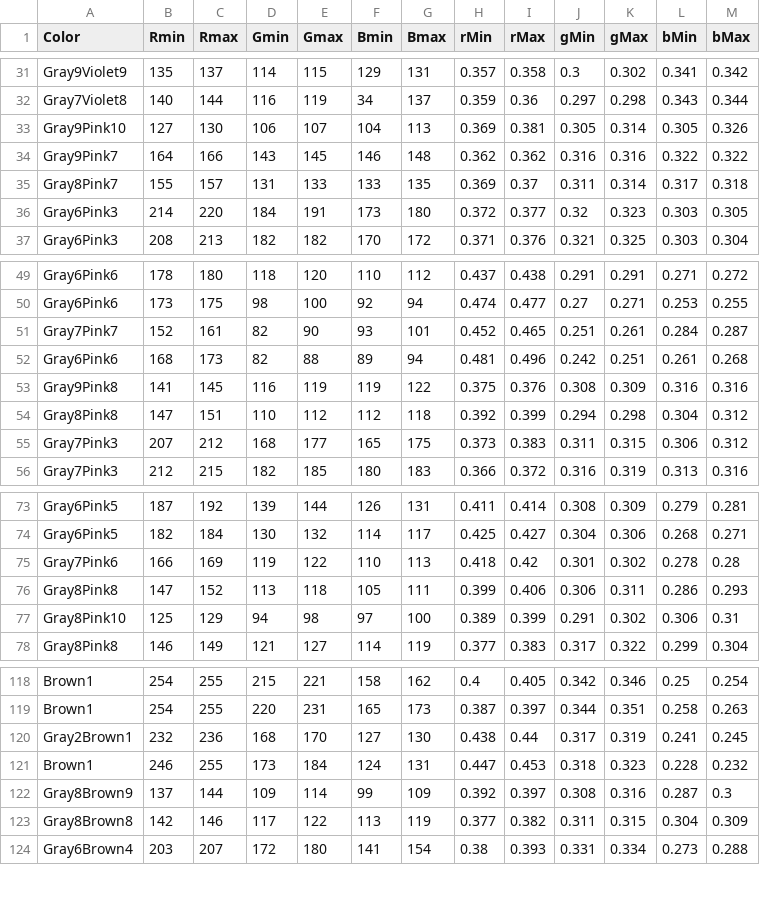
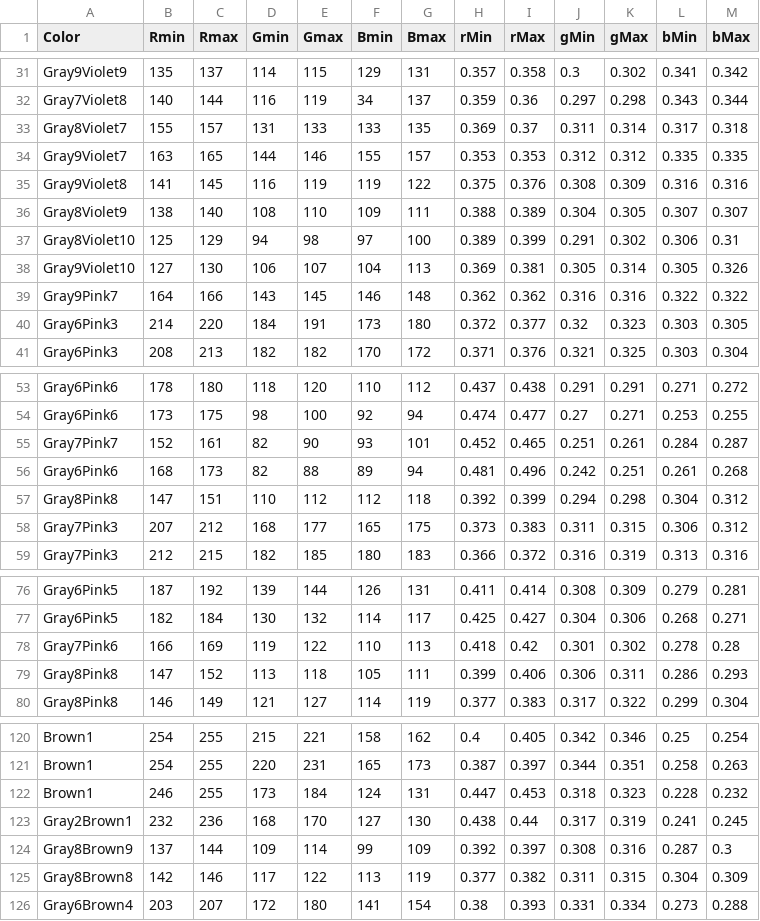
Before and after one commit to theunknowner/Thresholds, a CSV file: Thresholds/color-thresholds.csv, drawn as a sheet; only a part is shown, gaps mark what is left out.

Commit message:
3/4/14 - r1 - changes made from lph4.jpg

```diff
--- a/Thresholds/color-thresholds.csv
+++ b/Thresholds/color-thresholds.csv
@@ -32,5 +32,9 @@ Gray9Violet9,135,137,114,115,129,131,0.357,0.358,0.3,0.302,0.341,0.342
 Gray7Violet8,140,144,116,119,34,137,0.359,0.36,0.297,0.298,0.343,0.344
-Gray9Pink10,127,130,106,107,104,113,0.369,0.381,0.305,0.314,0.305,0.326
+Gray8Violet7,155,157,131,133,133,135,0.369,0.37,0.311,0.314,0.317,0.318
+Gray9Violet7,163,165,144,146,155,157,0.353,0.353,0.312,0.312,0.335,0.335
+Gray9Violet8,141,145,116,119,119,122,0.375,0.376,0.308,0.309,0.316,0.316
+Gray8Violet9,138,140,108,110,109,111,0.388,0.389,0.304,0.305,0.307,0.307
+Gray8Violet10,125,129,94,98,97,100,0.389,0.399,0.291,0.302,0.306,0.31
+Gray9Violet10,127,130,106,107,104,113,0.369,0.381,0.305,0.314,0.305,0.326
 Gray9Pink7,164,166,143,145,146,148,0.362,0.362,0.316,0.316,0.322,0.322
-Gray8Pink7,155,157,131,133,133,135,0.369,0.37,0.311,0.314,0.317,0.318
 Gray6Pink3,214,220,184,191,173,180,0.372,0.377,0.32,0.323,0.303,0.305
@@ -52,3 +56,2 @@ Gray7Pink7,152,161,82,90,93,101,0.452,0.465,0.251,0.261,0.284,0.287
 Gray6Pink6,168,173,82,88,89,94,0.481,0.496,0.242,0.251,0.261,0.268
-Gray9Pink8,141,145,116,119,119,122,0.375,0.376,0.308,0.309,0.316,0.316
 Gray8Pink8,147,151,110,112,112,118,0.392,0.399,0.294,0.298,0.304,0.312
@@ -76,3 +79,2 @@ Gray7Pink6,166,169,119,122,110,113,0.418,0.42,0.301,0.302,0.278,0.28
 Gray8Pink8,147,152,113,118,105,111,0.399,0.406,0.306,0.311,0.286,0.293
-Gray8Pink10,125,129,94,98,97,100,0.389,0.399,0.291,0.302,0.306,0.31
 Gray8Pink8,146,149,121,127,114,119,0.377,0.383,0.317,0.322,0.299,0.304
@@ -119,4 +121,4 @@ Brown1,254,255,215,221,158,162,0.4,0.405,0.342,0.346,0.25,0.254
 Brown1,254,255,220,231,165,173,0.387,0.397,0.344,0.351,0.258,0.263
+Brown1,246,255,173,184,124,131,0.447,0.453,0.318,0.323,0.228,0.232
 Gray2Brown1,232,236,168,170,127,130,0.438,0.44,0.317,0.319,0.241,0.245
-Brown1,246,255,173,184,124,131,0.447,0.453,0.318,0.323,0.228,0.232
 Gray8Brown9,137,144,109,114,99,109,0.392,0.397,0.308,0.316,0.287,0.3
```
